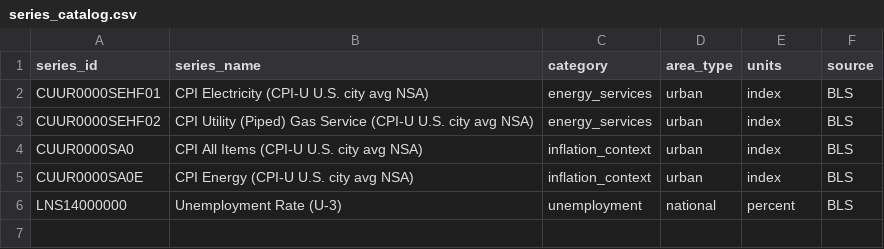
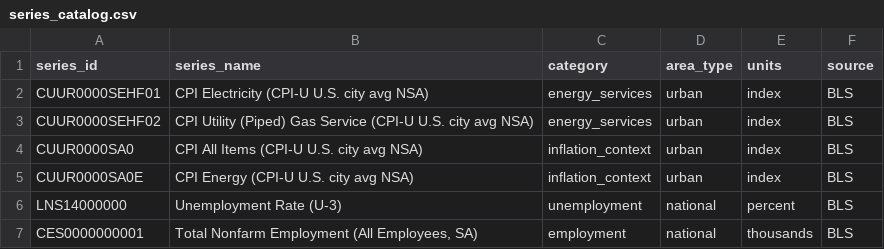
Before and after one commit to dgturner2/energy-burden-dashboard, a CSV file: data/series_catalog.csv, drawn as a sheet; the diff names each change by its address in the sheet, - before the commit and + after, or states it on an @@ line.

```diff
--- a/data/series_catalog.csv
+++ b/data/series_catalog.csv
+row 7: CES0000000001 | Total Nonfarm Employment (All Employees, SA) | employment | national | thousands | BLS
```
Also changed, not shown: data/bls_monthly.csv.
